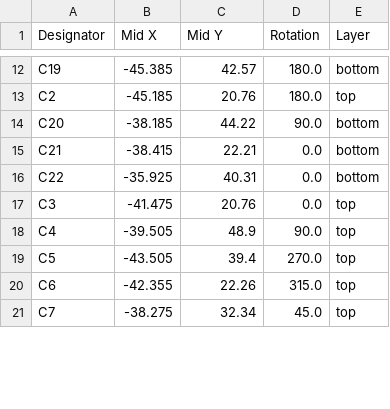
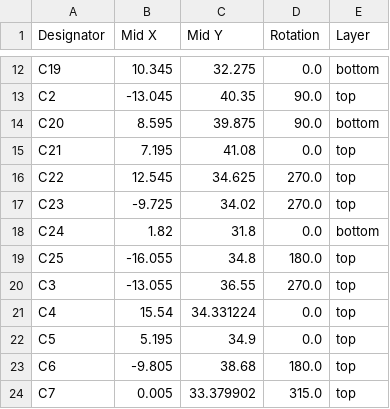
Before and after one commit to wickerwaka/PicoROM, a CSV file: hardware/production/positions.csv, drawn as a sheet; only a part is shown, gaps mark what is left out; addresses are those after the commit; the diff covers the shown part only; the diff names each change by its address in the sheet, - before the commit and + after, or states it on an @@ line.

```diff
--- a/hardware/production/positions.csv
+++ b/hardware/production/positions.csv
-B12 (Mid X): -45.385
+B12 (Mid X): 10.345
-C12 (Mid Y): 42.57
+C12 (Mid Y): 32.275
-D12 (Rotation): 180.0
+D12 (Rotation): 0.0
-B13 (Mid X): -45.185
+B13 (Mid X): -13.045
-C13 (Mid Y): 20.76
+C13 (Mid Y): 40.35
-D13 (Rotation): 180.0
+D13 (Rotation): 90.0
-B14 (Mid X): -38.185
+B14 (Mid X): 8.595
-C14 (Mid Y): 44.22
+C14 (Mid Y): 39.875
-B15 (Mid X): -38.415
+B15 (Mid X): 7.195
-C15 (Mid Y): 22.21
+C15 (Mid Y): 41.08
-E15:E16 (Layer): bottom
+E15:E16 (Layer): top
-B16 (Mid X): -35.925
+B16 (Mid X): 12.545
-C16 (Mid Y): 40.31
+C16 (Mid Y): 34.625
-D16 (Rotation): 0.0
+D16 (Rotation): 270.0
+row 17: C23 | -9.725 | 34.02 | 270.0 | top
+row 18: C24 | 1.82 | 31.8 | 0.0 | bottom
+row 19: C25 | -16.055 | 34.8 | 180.0 | top
-B20 (Mid X): -41.475
+B20 (Mid X): -13.055
-C20 (Mid Y): 20.76
+C20 (Mid Y): 36.55
-D20 (Rotation): 0.0
+D20 (Rotation): 270.0
-B21 (Mid X): -39.505
+B21 (Mid X): 15.54
-C21 (Mid Y): 48.9
+C21 (Mid Y): 34.331224
-D21 (Rotation): 90.0
+D21 (Rotation): 0.0
-B22 (Mid X): -43.505
+B22 (Mid X): 5.195
-C22 (Mid Y): 39.4
+C22 (Mid Y): 34.9
-D22 (Rotation): 270.0
+D22 (Rotation): 0.0
-B23 (Mid X): -42.355
+B23 (Mid X): -9.805
-C23 (Mid Y): 22.26
+C23 (Mid Y): 38.68
-D23 (Rotation): 315.0
+D23 (Rotation): 180.0
-B24 (Mid X): -38.275
+B24 (Mid X): 0.005
-C24 (Mid Y): 32.34
+C24 (Mid Y): 33.379902
-D24 (Rotation): 45.0
+D24 (Rotation): 315.0
```
Also changed, not shown: 6 added rows, 1 removed row and 108 edited cells elsewhere in this file, hardware/production/bom.csv, hardware/production/designators.csv, 18 other files.
